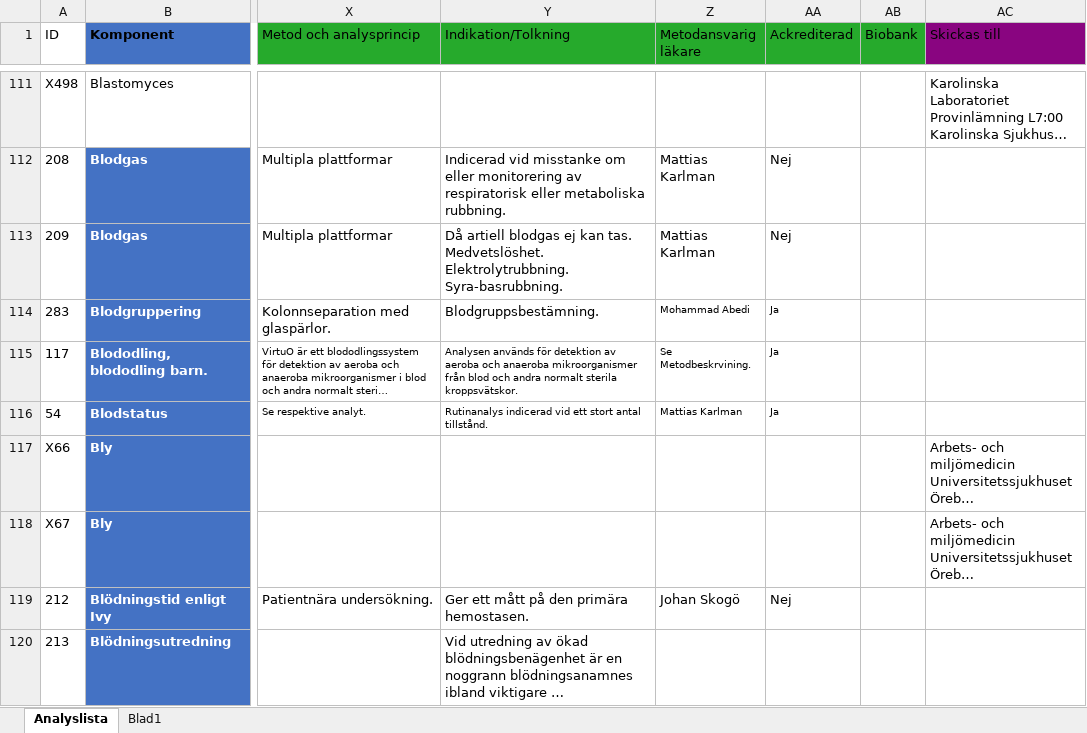
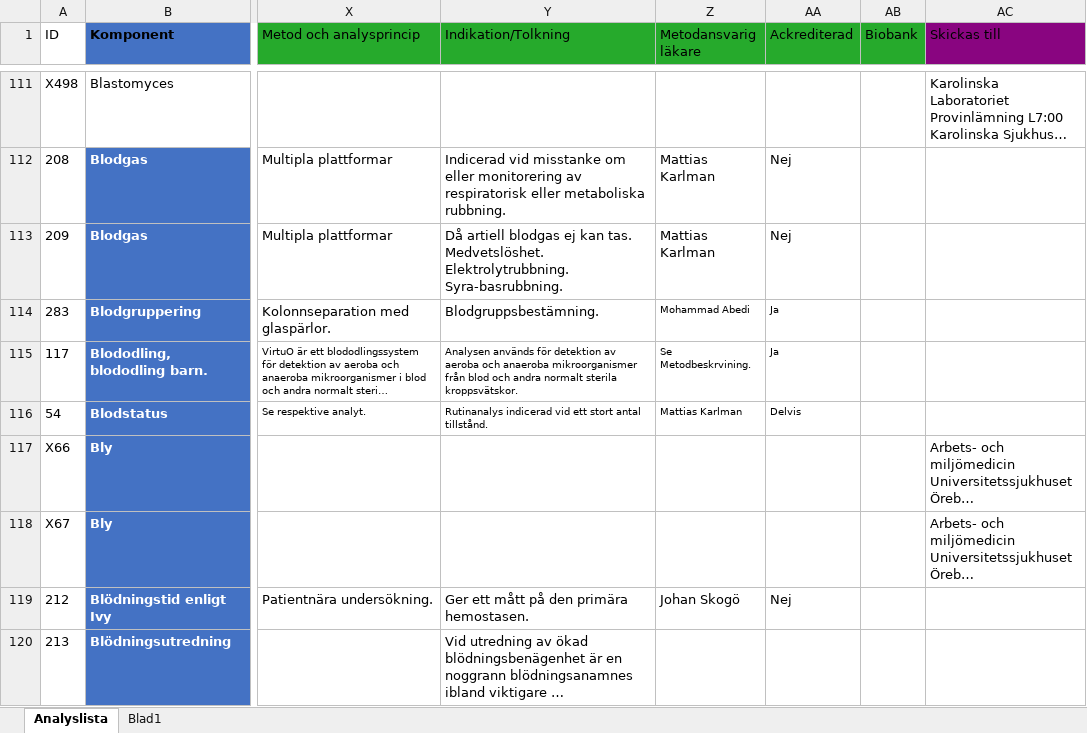
Before and after one commit to LabVastmanland/methodlist, an Excel workbook: data/Analyslista.xlsx, sheet Analyslista, drawn as a sheet; only a part is shown, gaps mark what is left out; long unchanged cells end in …; values as stored, in another font and other column widths than the file's, no borders; conditional formats and table styles not drawn; the diff covers the shown part only; the diff names each change by its address in the sheet, - before the commit and + after, or states it on an @@ line.

Commit message:
Add files via upload

```diff
--- a/data/Analyslista.xlsx (sheet Analyslista)
+++ b/data/Analyslista.xlsx (sheet Analyslista)
-AA116 (Ackrediterad): Ja
+AA116 (Ackrediterad): Delvis
```
Also changed, not shown: 5 edited cells elsewhere in this sheet.
